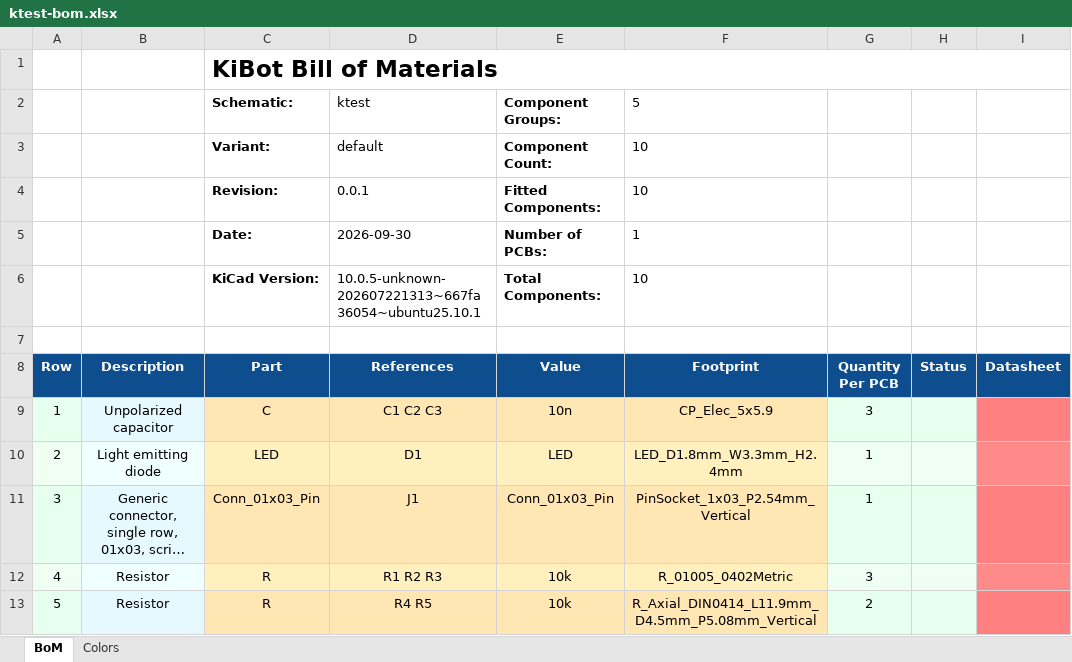
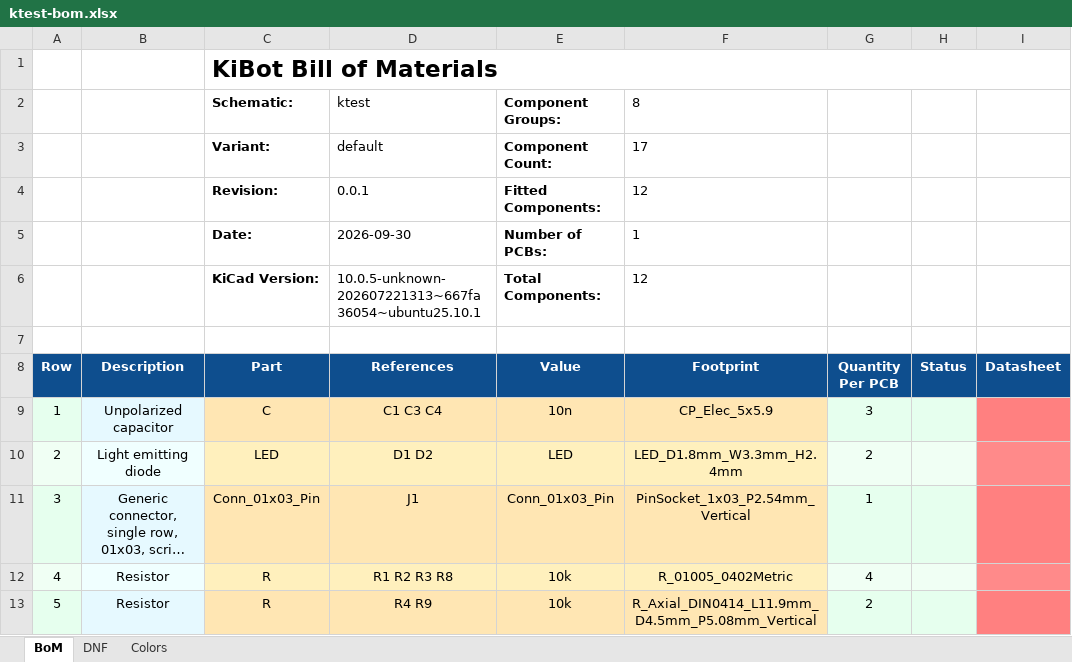
Before and after one commit to FLRHW/ktest, an Excel workbook: output/bom/ktest-bom.xlsx, sheet BoM, drawn as a sheet; only a part is shown; long unchanged cells end in …; values as stored, in another font and other column widths than the file's, no borders; charts and pictures not drawn; the diff names each change by its address in the sheet, - before the commit and + after, or states it on an @@ line.

```diff
--- a/output/bom/ktest-bom.xlsx (sheet BoM)
+++ b/output/bom/ktest-bom.xlsx (sheet BoM)
+sheet tab: DNF
-F2 (Footprint): 5
+F2 (Footprint): 8
-F3 (Footprint): 10
+F3 (Footprint): 17
-F4 (Footprint): 10
+F4 (Footprint): 12
-F6 (Footprint): 10
+F6 (Footprint): 12
-D9 (References): C1 C2 C3
+D9 (References): C1 C3 C4
-D10 (References): D1
+D10 (References): D1 D2
-G10 (Quantity Per PCB): 1
+G10 (Quantity Per PCB): 2
-D12 (References): R1 R2 R3
+D12 (References): R1 R2 R3 R8
-G12 (Quantity Per PCB): 3
+G12 (Quantity Per PCB): 4
-D13 (References): R4 R5
+D13 (References): R4 R9
```
Also changed, not shown: charts or pictures, 36 other files.
